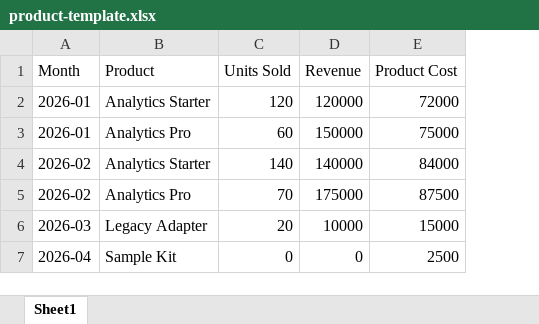
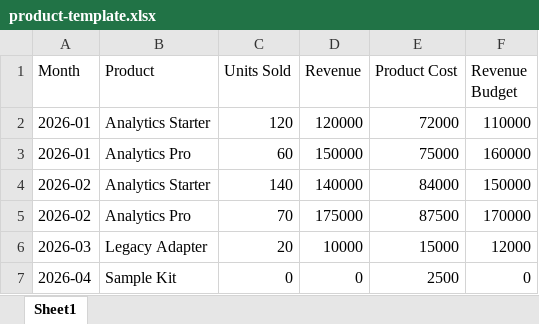
Before and after one commit to talhatehzeeb91/financial-analytics-web-app, an Excel workbook: public/product-template.xlsx, sheet Sheet1, drawn as a sheet; values as stored, in another font and other column widths than the file's, no borders; the diff names each change by its address in the sheet, - before the commit and + after, or states it on an @@ line.

Commit message:
feat: compare product-month revenue with optional budgets

```diff
--- a/public/product-template.xlsx (sheet Sheet1)
+++ b/public/product-template.xlsx (sheet Sheet1)
+column F (Revenue Budget), rows 2-7: 110000 | 160000 | 150000 | 170000 | 12000 | 0
```
Also changed, not shown: 14 other files.
